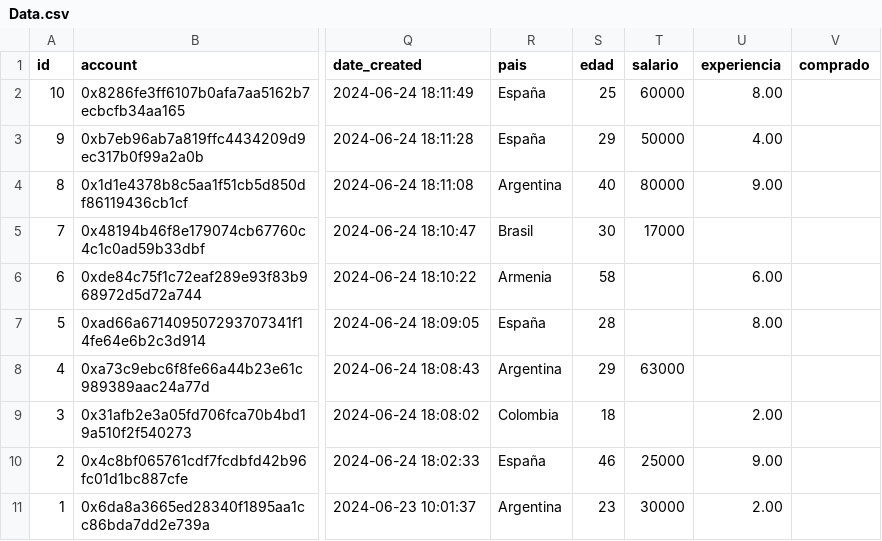
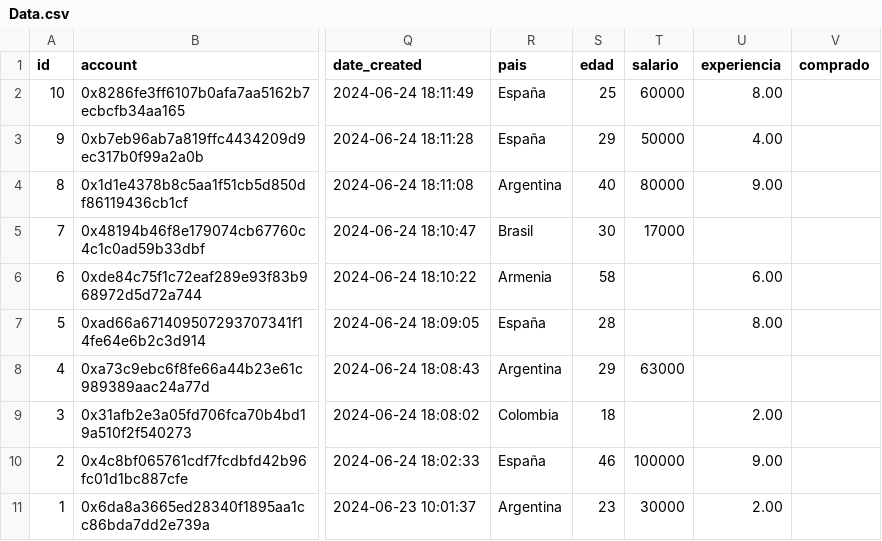
Before and after one commit to maxinadalin/ProyectoEther, a CSV file: apps/ml/helpers/preprocesamiento/Data.csv, drawn as a sheet; only a part is shown, gaps mark what is left out; the diff names each change by its address in the sheet, - before the commit and + after, or states it on an @@ line.

```diff
--- a/apps/ml/helpers/preprocesamiento/Data.csv
+++ b/apps/ml/helpers/preprocesamiento/Data.csv
-T10 (salario): 25000
+T10 (salario): 100000
```
Also changed, not shown: 10 other files.
